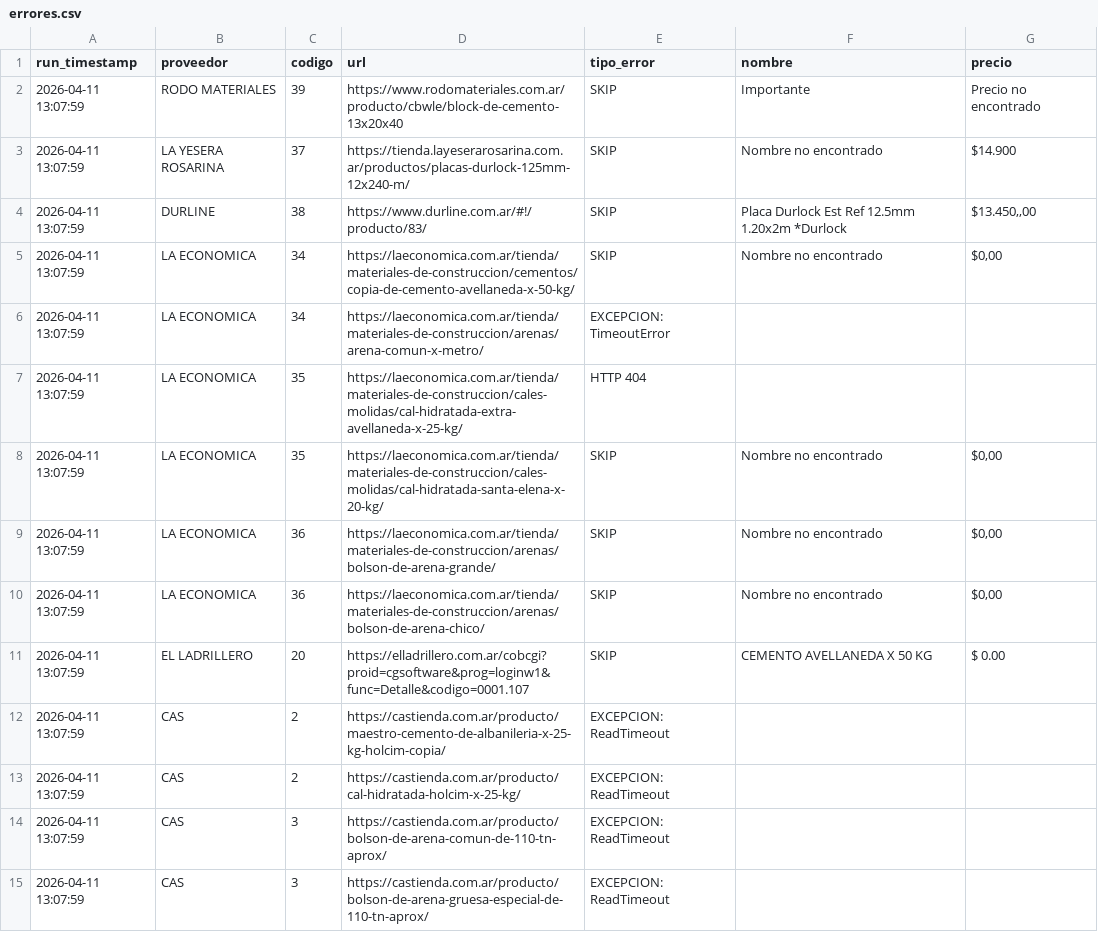
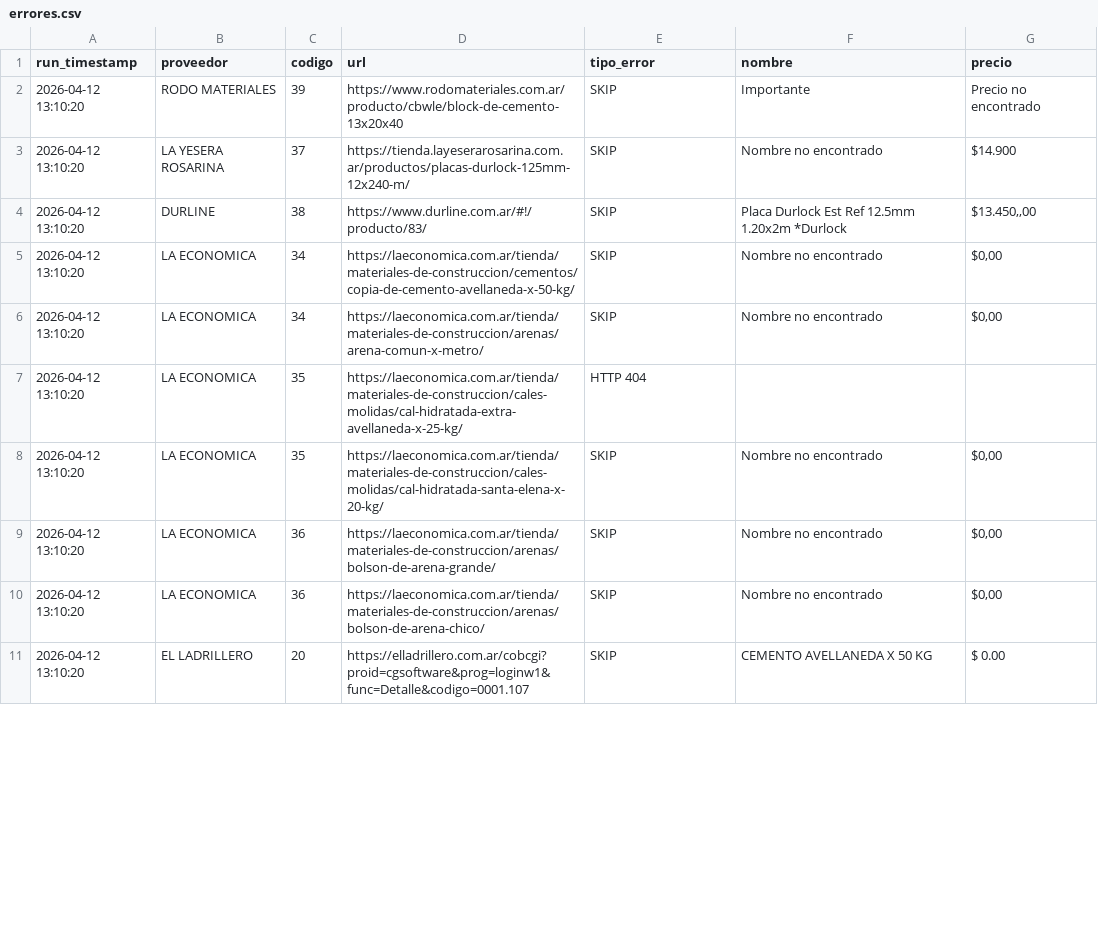
Before and after one commit to valentnluc/price_scrapper, a CSV file: errores.csv, drawn as a sheet; only a part is shown; the diff covers the shown part only.

```diff
--- a/errores.csv
+++ b/errores.csv
@@ -1,15 +1,11 @@
 run_timestamp,proveedor,codigo,url,tipo_error,nombre,precio
-2026-04-11 13:07:59,RODO MATERIALES,39,https://www.rodomateriales.com.ar/producto/cbwle/block-de-cemento-13x20x40,SKIP,Importante,Precio no encontrado
-2026-04-11 13:07:59,LA YESERA ROSARINA,37,https://tienda.layeserarosarina.com.ar/productos/placas-durlock-125mm-12x240-m/,SKIP,Nombre no encontrado,$14.900
-2026-04-11 13:07:59,DURLINE,38,https://www.durline.com.ar/#!/producto/83/,SKIP,Placa Durlock Est Ref 12.5mm 1.20x2m *Durlock,"$13.450,,00"
-2026-04-11 13:07:59,LA ECONOMICA,34,https://laeconomica.com.ar/tienda/materiales-de-construccion/cementos/copia-de-cemento-avellaneda-x-50-kg/,SKIP,Nombre no encontrado,"$0,00"
-2026-04-11 13:07:59,LA ECONOMICA,34,https://laeconomica.com.ar/tienda/materiales-de-construccion/arenas/arena-comun-x-metro/,EXCEPCION: TimeoutError,,
-2026-04-11 13:07:59,LA ECONOMICA,35,https://laeconomica.com.ar/tienda/materiales-de-construccion/cales-molidas/cal-hidratada-extra-avellaneda-x-25-kg/,HTTP 404,,
-2026-04-11 13:07:59,LA ECONOMICA,35,https://laeconomica.com.ar/tienda/materiales-de-construccion/cales-molidas/cal-hidratada-santa-elena-x-20-kg/,SKIP,Nombre no encontrado,"$0,00"
-2026-04-11 13:07:59,LA ECONOMICA,36,https://laeconomica.com.ar/tienda/materiales-de-construccion/arenas/bolson-de-arena-grande/,SKIP,Nombre no encontrado,"$0,00"
-2026-04-11 13:07:59,LA ECONOMICA,36,https://laeconomica.com.ar/tienda/materiales-de-construccion/arenas/bolson-de-arena-chico/,SKIP,Nombre no encontrado,"$0,00"
-2026-04-11 13:07:59,EL LADRILLERO,20,https://elladrillero.com.ar/cobcgi?proid=cgsoftware&prog=loginw1&func=Detalle&codigo=0001.107,SKIP,CEMENTO AVELLANEDA X 50 KG,$ 0.00
-2026-04-11 13:07:59,CAS,2,https://castienda.com.ar/producto/maestro-cemento-de-albanileria-x-25-kg-holcim-copia/,EXCEPCION: ReadTimeout,,
-2026-04-11 13:07:59,CAS,2,https://castienda.com.ar/producto/cal-hidratada-holcim-x-25-kg/,EXCEPCION: ReadTimeout,,
-2026-04-11 13:07:59,CAS,3,https://castienda.com.ar/producto/bolson-de-arena-comun-de-110-tn-aprox/,EXCEPCION: ReadTimeout,,
-2026-04-11 13:07:59,CAS,3,https://castienda.com.ar/producto/bolson-de-arena-gruesa-especial-de-110-tn-aprox/,EXCEPCION: ReadTimeout,,
+2026-04-12 13:10:20,RODO MATERIALES,39,https://www.rodomateriales.com.ar/producto/cbwle/block-de-cemento-13x20x40,SKIP,Importante,Precio no encontrado
+2026-04-12 13:10:20,LA YESERA ROSARINA,37,https://tienda.layeserarosarina.com.ar/productos/placas-durlock-125mm-12x240-m/,SKIP,Nombre no encontrado,$14.900
+2026-04-12 13:10:20,DURLINE,38,https://www.durline.com.ar/#!/producto/83/,SKIP,Placa Durlock Est Ref 12.5mm 1.20x2m *Durlock,"$13.450,,00"
+2026-04-12 13:10:20,LA ECONOMICA,34,https://laeconomica.com.ar/tienda/materiales-de-construccion/cementos/copia-de-cemento-avellaneda-x-50-kg/,SKIP,Nombre no encontrado,"$0,00"
+2026-04-12 13:10:20,LA ECONOMICA,34,https://laeconomica.com.ar/tienda/materiales-de-construccion/arenas/arena-comun-x-metro/,SKIP,Nombre no encontrado,"$0,00"
+2026-04-12 13:10:20,LA ECONOMICA,35,https://laeconomica.com.ar/tienda/materiales-de-construccion/cales-molidas/cal-hidratada-extra-avellaneda-x-25-kg/,HTTP 404,,
+2026-04-12 13:10:20,LA ECONOMICA,35,https://laeconomica.com.ar/tienda/materiales-de-construccion/cales-molidas/cal-hidratada-santa-elena-x-20-kg/,SKIP,Nombre no encontrado,"$0,00"
+2026-04-12 13:10:20,LA ECONOMICA,36,https://laeconomica.com.ar/tienda/materiales-de-construccion/arenas/bolson-de-arena-grande/,SKIP,Nombre no encontrado,"$0,00"
+2026-04-12 13:10:20,LA ECONOMICA,36,https://laeconomica.com.ar/tienda/materiales-de-construccion/arenas/bolson-de-arena-chico/,SKIP,Nombre no encontrado,"$0,00"
+2026-04-12 13:10:20,EL LADRILLERO,20,https://elladrillero.com.ar/cobcgi?proid=cgsoftware&prog=loginw1&func=Detalle&codigo=0001.107,SKIP,CEMENTO AVELLANEDA X 50 KG,$ 0.00
```
Also changed, not shown: 26 removed rows and 4 edited cells elsewhere in this file, precios_historicos.csv, url_status.csv, 1 other file.
